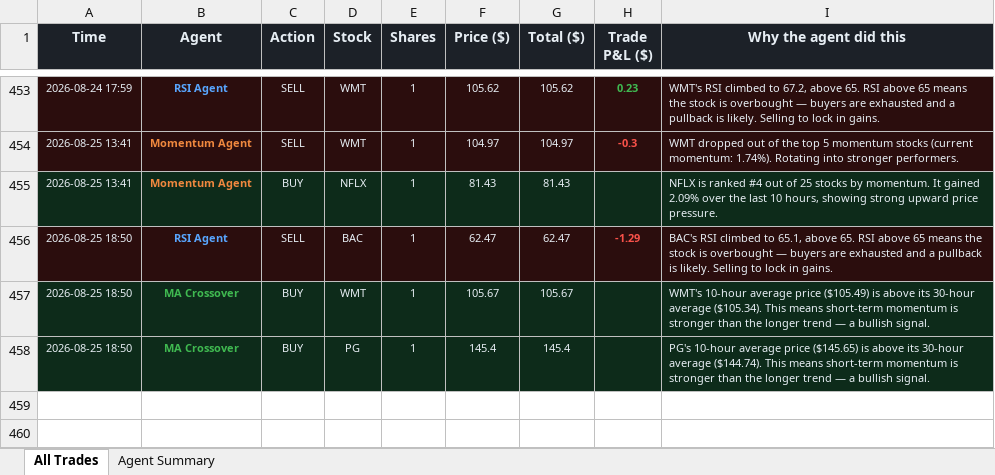
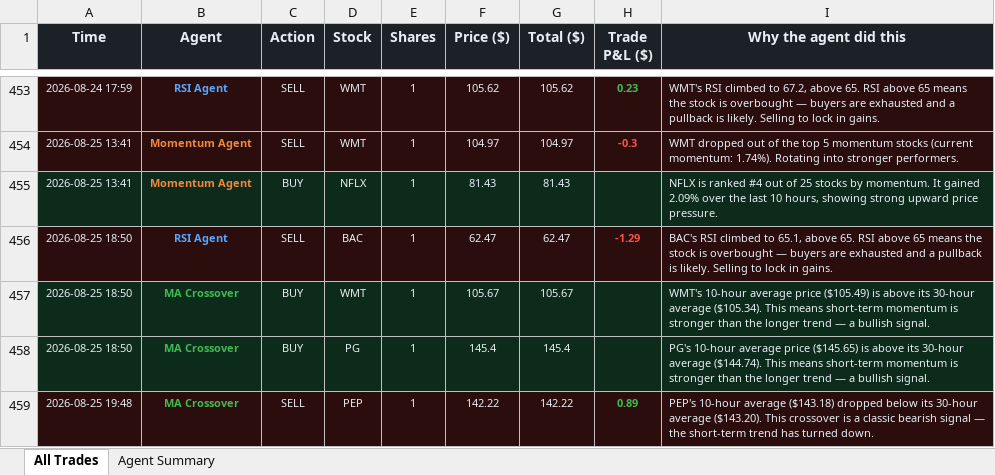
Before and after one commit to Gigantatoll/paper-trading, an Excel workbook: data/trades.xlsx, sheet All Trades, drawn as a sheet; only a part is shown, gaps mark what is left out; values as stored, in another font and other column widths than the file's, no borders; the diff names each change by its address in the sheet, - before the commit and + after, or states it on an @@ line.

```diff
--- a/data/trades.xlsx (sheet All Trades)
+++ b/data/trades.xlsx (sheet All Trades)
+row 459: 2026-08-25 19:48 | MA Crossover | SELL | PEP | 1 | 142.22 | 142.22 | 0.89 | PEP's 10-hour average ($143.18) dropped below its 30-hour average ($143.20). This crossover is a classic bearish signal — the short-term trend has turned down.
```
Also changed, not shown: sheet Agent Summary, 5 other files.
